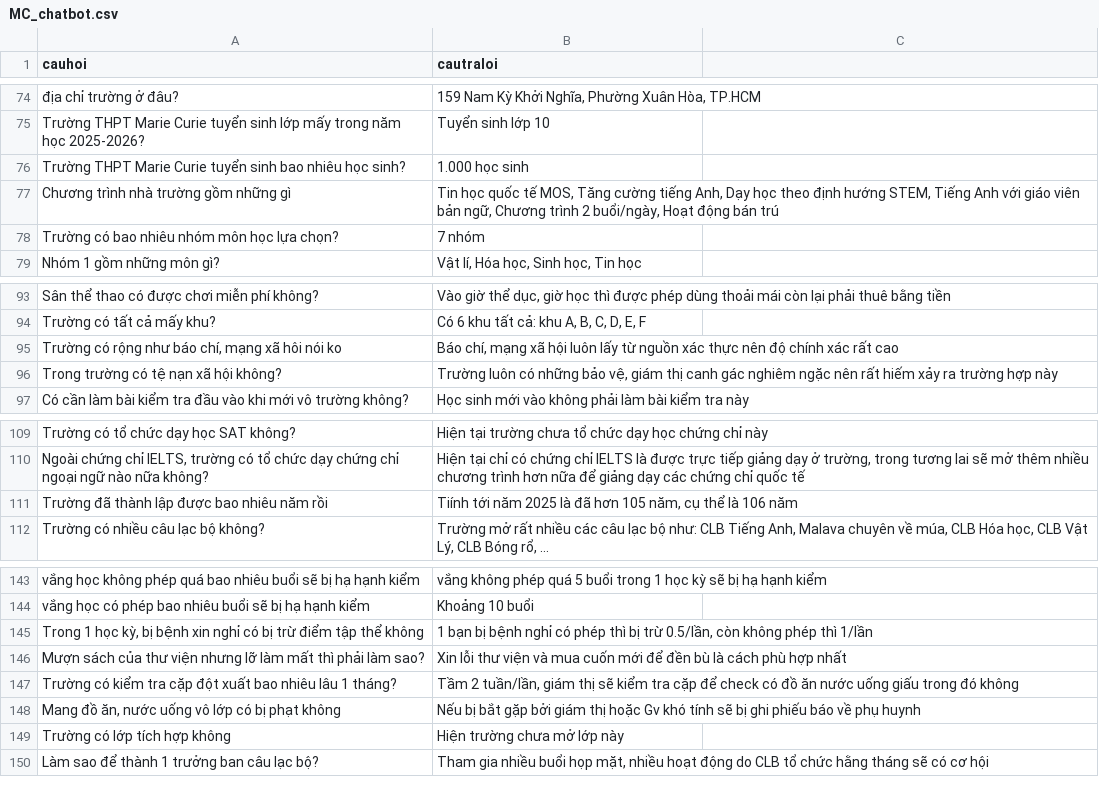
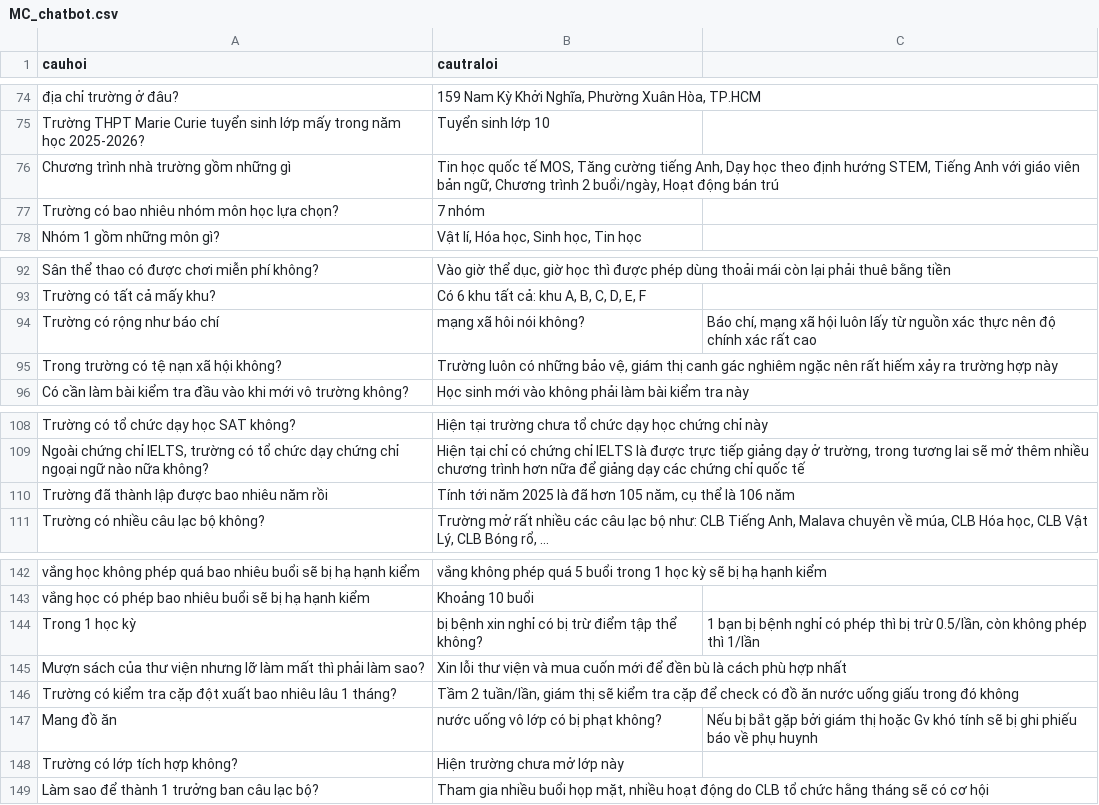
Before and after one commit to ThanhThao167/MarieCurie, a CSV file: MC_chatbot.csv, drawn as a sheet; only a part is shown, gaps mark what is left out; removed rows and columns are numbered as before the commit, all else as after; the diff names each change by its address in the sheet, - before the commit and + after, or states it on an @@ line.

Commit message:
Update MC_chatbot.csv

```diff
--- a/MC_chatbot.csv
+++ b/MC_chatbot.csv
-row 76: Trường THPT Marie Curie tuyển sinh bao nhiêu học sinh? | 1.000 học sinh
-row 95: Trường có rộng như báo chí, mạng xã hôi nói ko | Báo chí, mạng xã hội luôn lấy từ nguồn xác thực nên độ chính xác rất cao
+row 94: Trường có rộng như báo chí | mạng xã hôi nói không? | Báo chí, mạng xã hội luôn lấy từ nguồn xác thực nên độ chính xác rất cao
-B110 (cautraloi): Tiính tới năm…
+B110 (cautraloi): Tính tới năm…
-row 145: Trong 1 học kỳ, bị bệnh xin nghỉ có bị trừ điểm tập thể không | 1 bạn bị bệnh nghỉ có phép thì bị trừ 0.5/lần, còn không phép thì 1/lần
+row 144: Trong 1 học kỳ | bị bệnh xin nghỉ có bị trừ điểm tập thể không? | 1 bạn bị bệnh nghỉ có phép thì bị trừ 0.5/lần, còn không phép thì 1/lần
-row 148: Mang đồ ăn, nước uống vô lớp có bị phạt không | Nếu bị bắt gặp bởi giám thị hoặc Gv khó tính sẽ bị ghi phiếu báo về phụ huynh
+row 147: Mang đồ ăn | nước uống vô lớp có bị phạt không? | Nếu bị bắt gặp bởi giám thị hoặc Gv khó tính sẽ bị ghi phiếu báo về phụ huynh
-A148 (cauhoi): Trường có lớp tích hợp không
+A148 (cauhoi): Trường có lớp tích hợp không?
```
